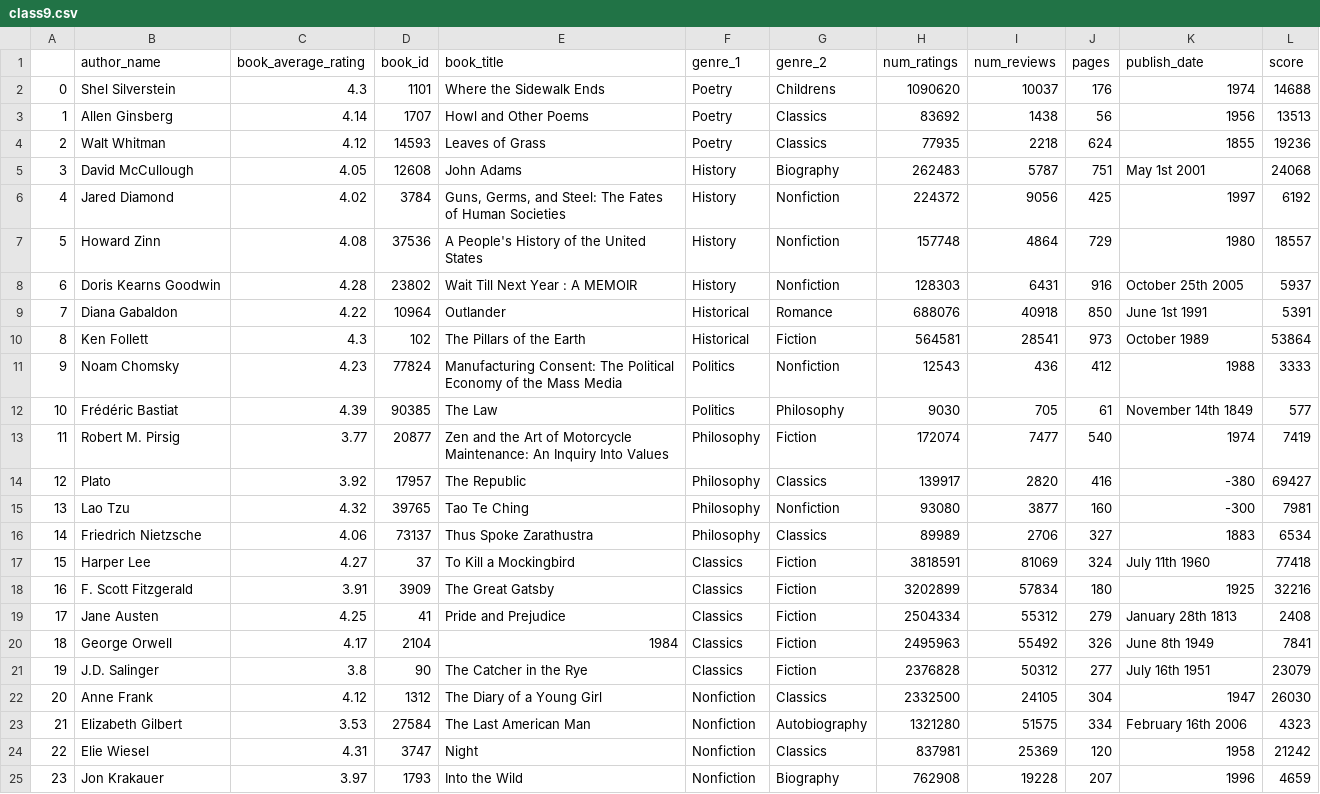
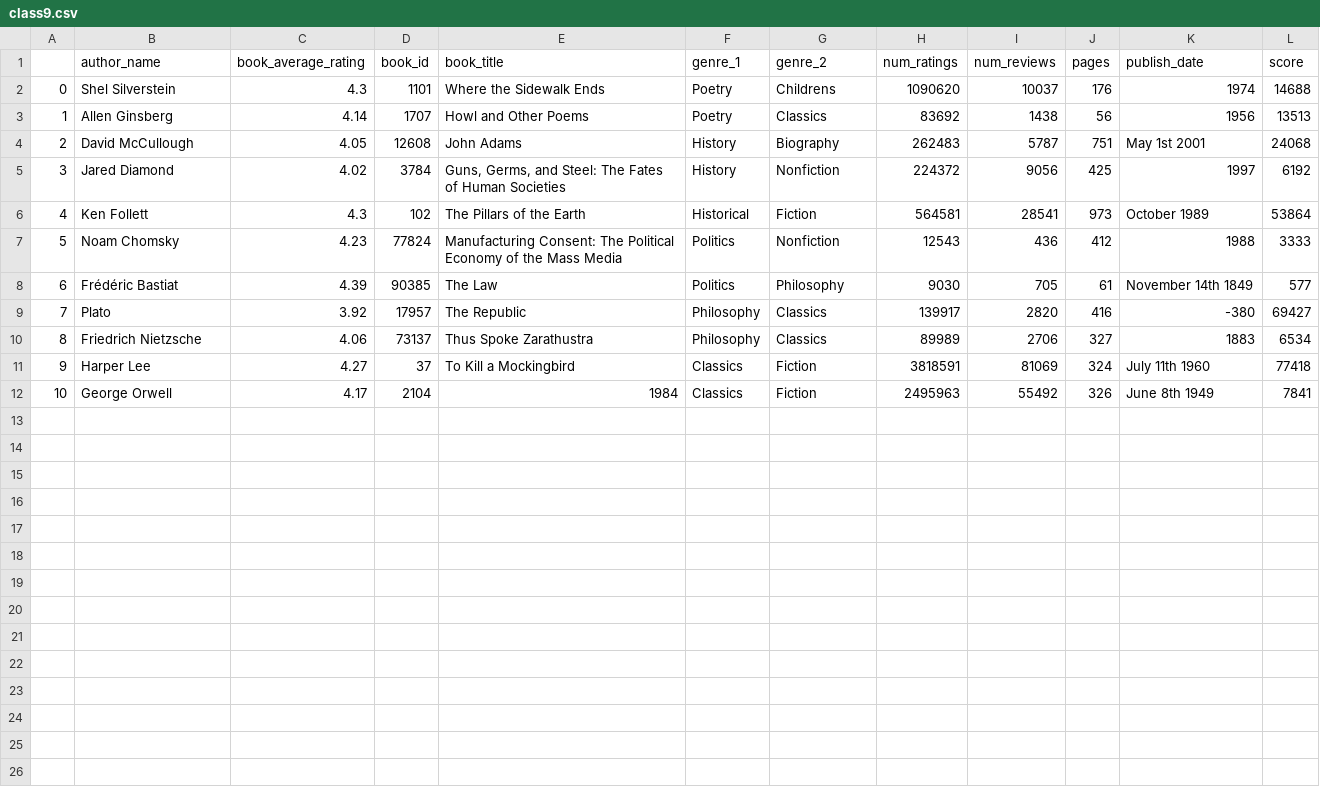
Before and after one commit to martaradzi/knowledgeEngineering, a CSV file: data/books_to_display/class9.csv, drawn as a sheet; removed rows and columns are numbered as before the commit, all else as after; the diff names each change by its address in the sheet, - before the commit and + after, or states it on an @@ line.

Commit message:
update to  the books to rate  and adding comments

```diff
--- a/data/books_to_display/class9.csv
+++ b/data/books_to_display/class9.csv
-row 4: 2 | Walt Whitman | 4.12 | 14593 | Leaves of Grass | Poetry | Classics | 77935 | 2218 | 624 | 1855 | 19236
@@ column A renumbered between rows 4 and 12 @@
-row 7: 5 | Howard Zinn | 4.08 | 37536 | A People's History of the United States | History | Nonfiction | 157748 | 4864 | 729 | 1980 | 18557
-row 8: 6 | Doris Kearns Goodwin | 4.28 | 23802 | Wait Till Next Year : A MEMOIR | History | Nonfiction | 128303 | 6431 | 916 | October 25th 2005 | 5937
-row 9: 7 | Diana Gabaldon | 4.22 | 10964 | Outlander | Historical | Romance | 688076 | 40918 | 850 | June 1st 1991 | 5391
-row 13: 11 | Robert M. Pirsig | 3.77 | 20877 | Zen and the Art of Motorcycle Maintenance: An Inquiry Into Values | Philosophy | Fiction | 172074 | 7477 | 540 | 1974 | 7419
-row 15: 13 | Lao Tzu | 4.32 | 39765 | Tao Te Ching | Philosophy | Nonfiction | 93080 | 3877 | 160 | -300 | 7981
-row 18: 16 | F. Scott Fitzgerald | 3.91 | 3909 | The Great Gatsby | Classics | Fiction | 3202899 | 57834 | 180 | 1925 | 32216
-row 19: 17 | Jane Austen | 4.25 | 41 | Pride and Prejudice | Classics | Fiction | 2504334 | 55312 | 279 | January 28th 1813 | 2408
-row 21: 19 | J.D. Salinger | 3.8 | 90 | The Catcher in the Rye | Classics | Fiction | 2376828 | 50312 | 277 | July 16th 1951 | 23079
-row 22: 20 | Anne Frank | 4.12 | 1312 | The Diary of a Young Girl | Nonfiction | Classics | 2332500 | 24105 | 304 | 1947 | 26030
-row 23: 21 | Elizabeth Gilbert | 3.53 | 27584 | The Last American Man | Nonfiction | Autobiography | 1321280 | 51575 | 334 | February 16th 2006 | 4323
-row 24: 22 | Elie Wiesel | 4.31 | 3747 | Night | Nonfiction | Classics | 837981 | 25369 | 120 | 1958 | 21242
-row 25: 23 | Jon Krakauer | 3.97 | 1793 | Into the Wild | Nonfiction | Biography | 762908 | 19228 | 207 | 1996 | 4659
```
Also changed, not shown: data/books_to_display/class1.csv, data/books_to_display/class2.csv, 8 other files.
